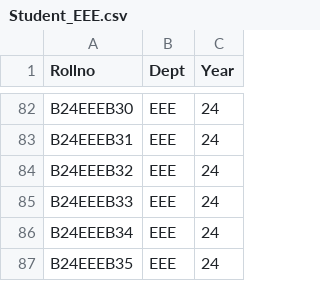
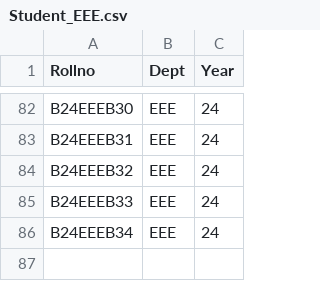
Before and after one commit to Elmaea/Java-Seating-Arrangement-System, a CSV file: uploads/Student_EEE.csv, drawn as a sheet; only a part is shown, gaps mark what is left out; the diff names each change by its address in the sheet, - before the commit and + after, or states it on an @@ line.

```diff
--- a/uploads/Student_EEE.csv
+++ b/uploads/Student_EEE.csv
-row 87: B24EEEB35 | EEE | 24
```
Also changed, not shown: 3 other files.
